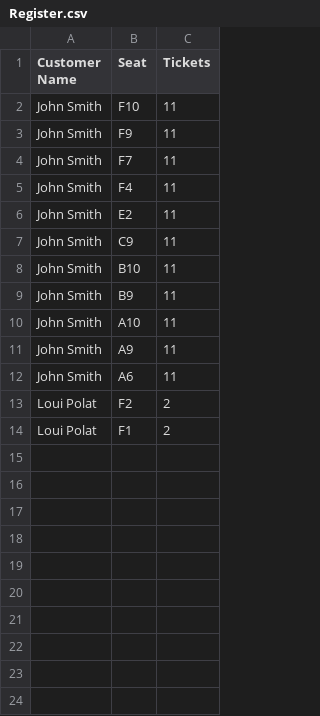
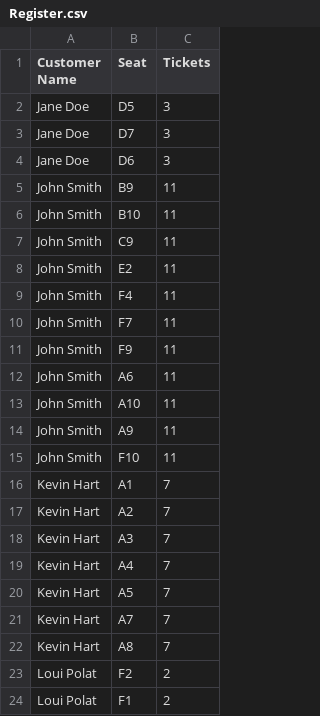
Before and after one commit to mathewfelixx/Filmtopia, a CSV file: Register.csv, drawn as a sheet.

```diff
--- a/Register.csv
+++ b/Register.csv
@@ -1,13 +1,23 @@
 Customer Name,Seat,Tickets
-John Smith,F10,11
+Jane Doe,D5,3
+Jane Doe,D7,3
+Jane Doe,D6,3
+John Smith,B9,11
+John Smith,B10,11
+John Smith,C9,11
+John Smith,E2,11
+John Smith,F4,11
+John Smith,F7,11
 John Smith,F9,11
-John Smith,F7,11
-John Smith,F4,11
-John Smith,E2,11
-John Smith,C9,11
-John Smith,B10,11
-John Smith,B9,11
+John Smith,A6,11
 John Smith,A10,11
 John Smith,A9,11
-John Smith,A6,11
+John Smith,F10,11
+Kevin Hart,A1,7
+Kevin Hart,A2,7
+Kevin Hart,A3,7
+Kevin Hart,A4,7
+Kevin Hart,A5,7
+Kevin Hart,A7,7
+Kevin Hart,A8,7
 Loui Polat,F2,2
```
Also changed, not shown: 17 other files.
